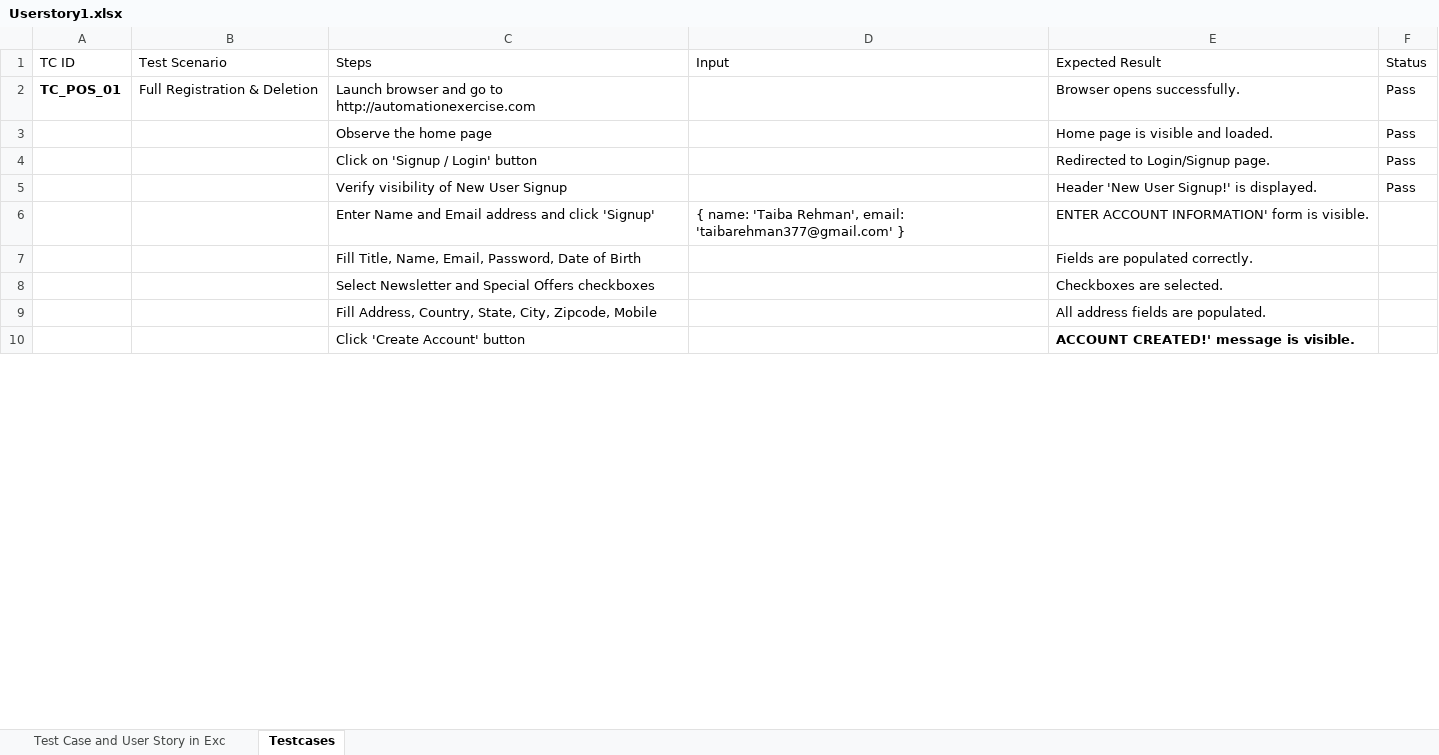
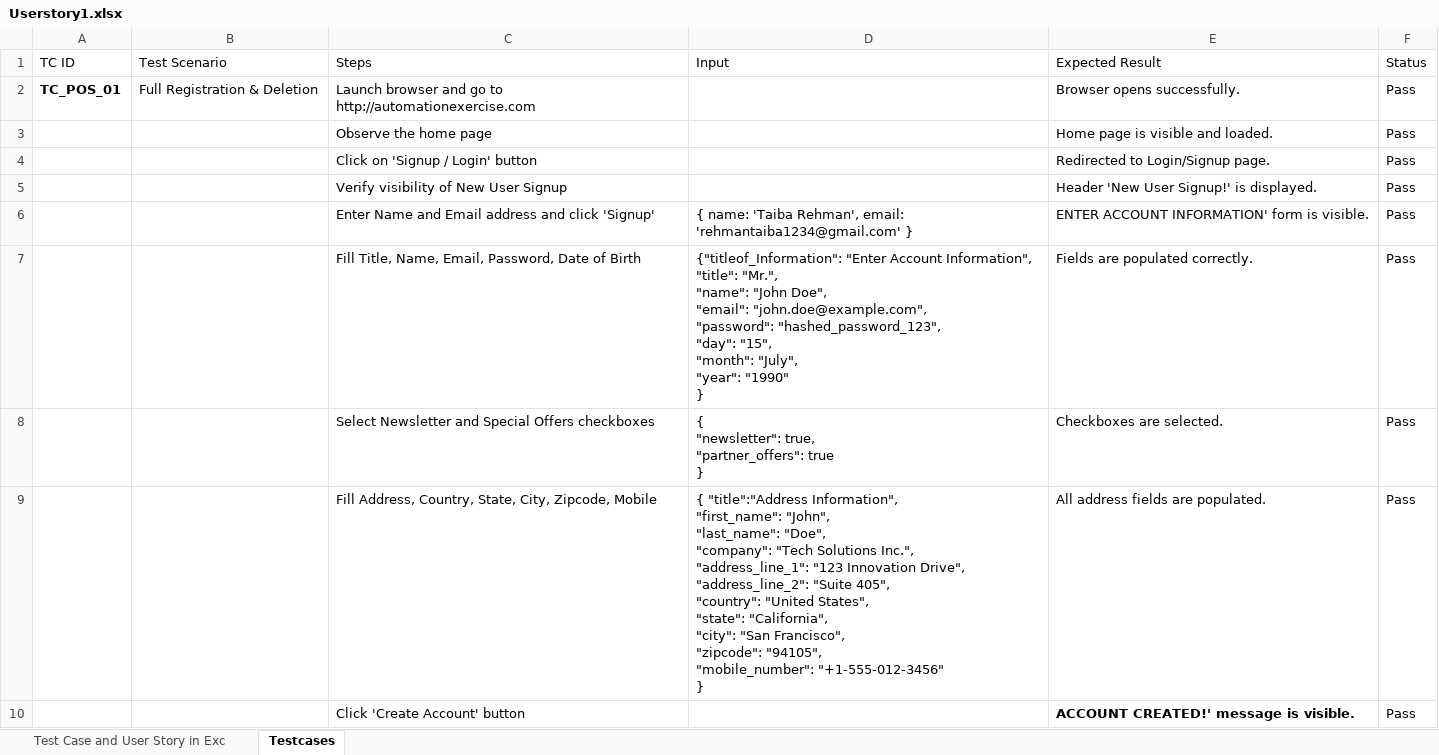
Before and after one commit to taibarehm/selenium-Cucmberframework, an Excel workbook: target/test-classes/Excelsourcefile/Userstory1.xlsx, sheet Testcases, drawn as a sheet; only a part is shown; values as stored, in another font and other column widths than the file's, no borders; ↵ is a line break in a cell; the diff covers the shown part only; the diff names each change by its address in the sheet, - before the commit and + after, or states it on an @@ line.

```diff
--- a/target/test-classes/Excelsourcefile/Userstory1.xlsx (sheet Testcases)
+++ b/target/test-classes/Excelsourcefile/Userstory1.xlsx (sheet Testcases)
-D6 (Input): …Rehman', email: 'taibarehman377@gmail.com' }
+D6 (Input): …Rehman', email: 'rehmantaiba1234@gmail.com' }
-F6:F10 (Status): (empty)
+F6:F10 (Status): Pass
-D7 (Input): (empty)
+D7 (Input): {"titleof_Information": "Enter Account Information", ↵ "title": "Mr.", ↵ "name": "John Doe", ↵ "email": "john.doe@example.com", ↵ "password": "hashed_password_123", ↵ "day": "15", ↵ "month": "July", ↵ "year": "1990" ↵ }
-D8 (Input): (empty)
+D8 (Input): { ↵ "newsletter": true, ↵ "partner_offers": true ↵ }
-D9 (Input): (empty)
+D9 (Input): { "title":"Address Information", ↵ "first_name": "John", ↵ "last_name": "Doe", ↵ "company": "Tech Solutions Inc.", ↵ "address_line_1": "123 Innovation Drive", ↵ "address_line_2": "Suite 405", ↵ "country": "United States", ↵ "state": "California", ↵ "city": "San Francisco", ↵ "zipcode": "94105", ↵ "mobile_number": "+1-555-012-3456" ↵ }
```
Also changed, not shown: 9 added rows and 3 edited cells elsewhere in this sheet, 34 other files.
